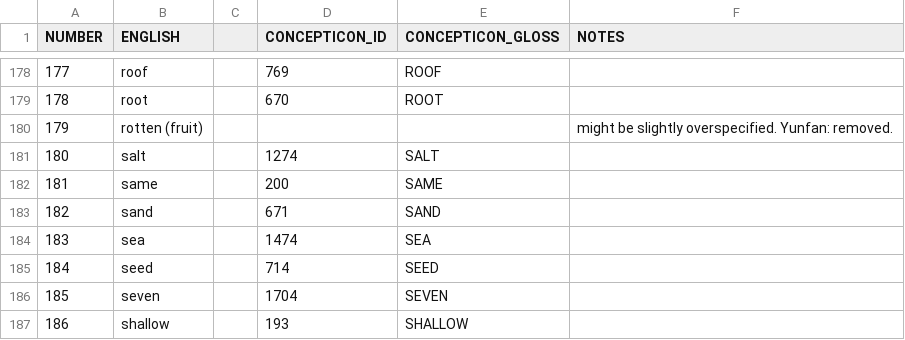
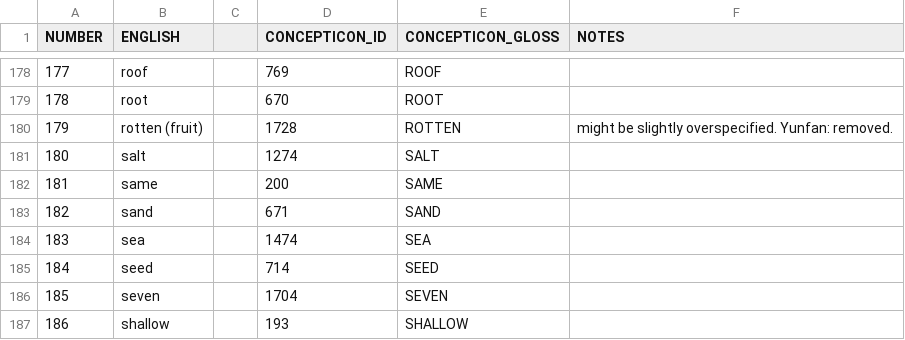
Before and after one commit to lexibank/abrahammonpa, a TSV file: raw/abraham2018-concepts.tsv, drawn as a sheet; only a part is shown, gaps mark what is left out.

Commit message:
Update abraham2018-concepts.tsv

```diff
--- a/raw/abraham2018-concepts.tsv
+++ b/raw/abraham2018-concepts.tsv
@@ -179,3 +179,3 @@ NUMBER	ENGLISH		CONCEPTICON_ID	CONCEPTICON_GLOSS	NOTES
 178	root		670	ROOT	
-179	rotten (fruit)				might be slightly overspecified. Yunfan: removed.
+179	rotten (fruit)		1728	ROTTEN	might be slightly overspecified. Yunfan: removed.
 180	salt		1274	SALT	
```
